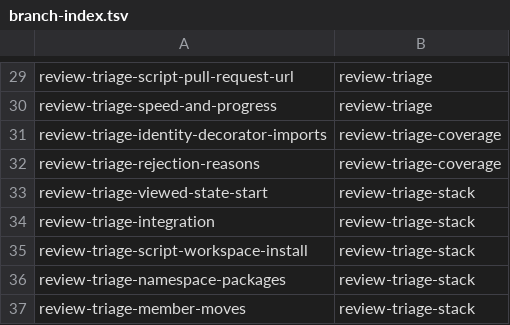
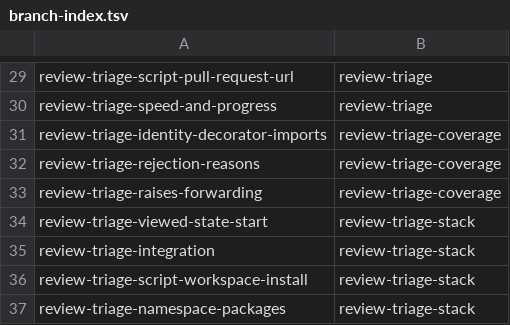
Before and after one commit to KAOS-repositories/basstler, a TSV file: .claude/personal/plans/_generated/branch-index.tsv, drawn as a sheet; only a part is shown, gaps mark what is left out; the shorter side is filled out with more unchanged rows.

Commit message:
Update plan manifest for review-triage-coverage

```diff
--- a/.claude/personal/plans/_generated/branch-index.tsv
+++ b/.claude/personal/plans/_generated/branch-index.tsv
@@ -32,2 +32,3 @@ review-triage-identity-decorator-imports	review-triage-coverage
 review-triage-rejection-reasons	review-triage-coverage
+review-triage-raises-forwarding	review-triage-coverage
 review-triage-viewed-state-start	review-triage-stack
```
Also changed, not shown: 1 other file.
